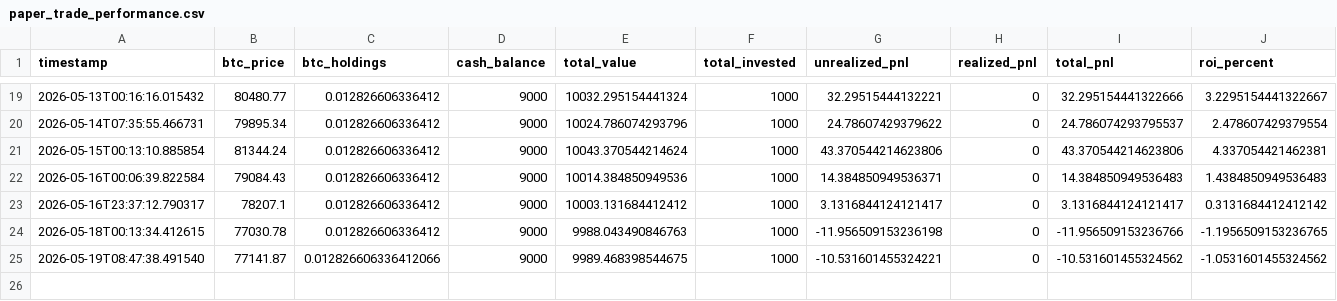
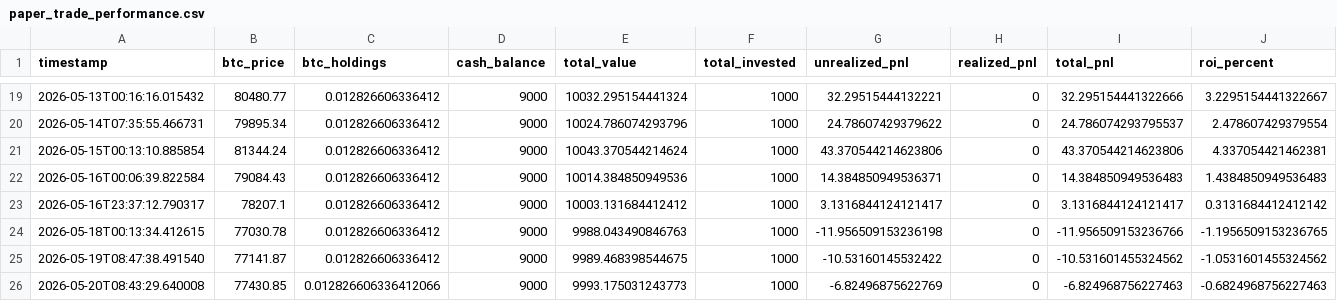
Before and after one commit to knoxper10-web/btc-paper-trade, a CSV file: paper_trade_performance.csv, drawn as a sheet; only a part is shown, gaps mark what is left out; rows hold the shown columns only; the diff names each change by its address in the sheet, - before the commit and + after, or states it on an @@ line.

```diff
--- a/paper_trade_performance.csv
+++ b/paper_trade_performance.csv
-C25 (btc_holdings): 0.012826606336412066
+C25 (btc_holdings): 0.012826606336412
-G25 (unrealized_pnl): -10.531601455324221
+G25 (unrealized_pnl): -10.53160145532422
+row 26: 2026-05-20T08:43:29.640008 | 77430.85 | 0.012826606336412066 | 9000 | 9993.175031243773 | 1000 | -6.82496875622769 | 0 | -6.824968756227463 | -0.6824968756227463
```
